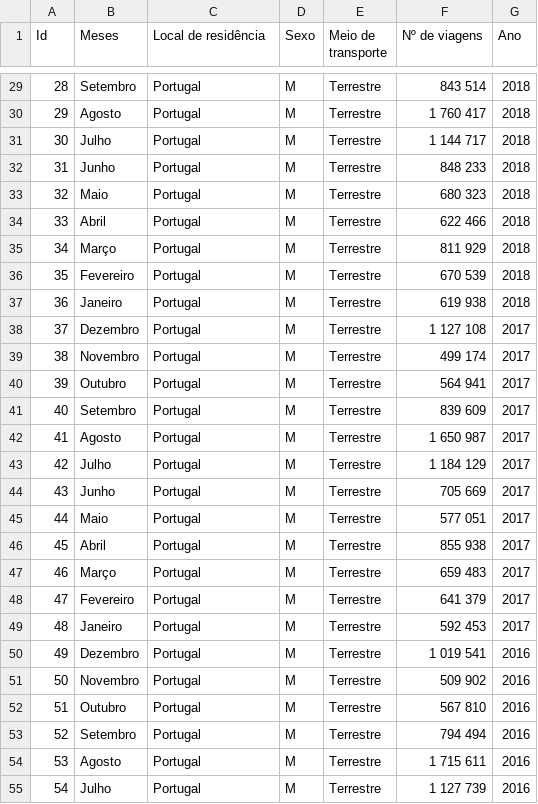
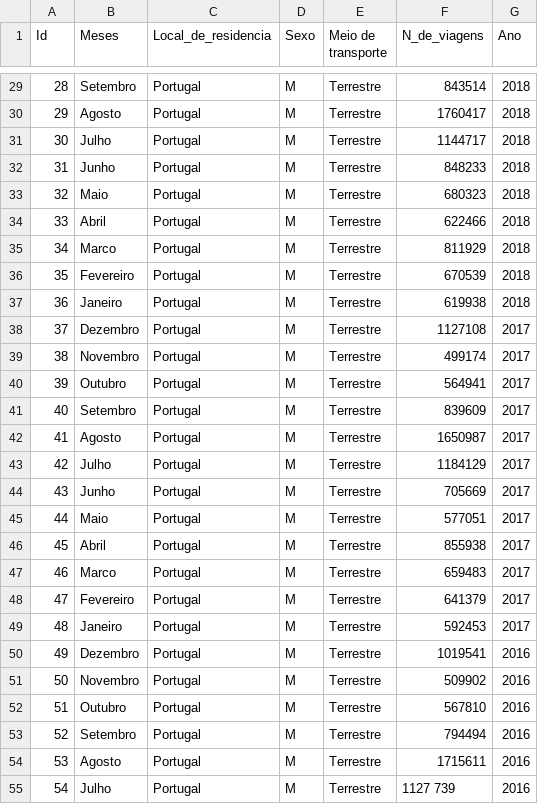
Before and after one commit to GrupodePA/GrupodePA, a CSV file: N_viagens_de_ turistas_por_sexo_feminino_e_meio_de_transporte.csv, drawn as a sheet; only a part is shown, gaps mark what is left out; the diff covers the shown part only.

```diff
--- a/N_viagens_de_ turistas_por_sexo_feminino_e_meio_de_transporte.csv
+++ b/N_viagens_de_ turistas_por_sexo_feminino_e_meio_de_transporte.csv
@@ -1 +1 @@
-Id, Meses, Local de residência, Sexo, Meio de transporte, Nº de viagens, Ano
+Id, Meses, Local_de_residencia, Sexo, Meio de transporte, N_de_viagens,Ano
@@ -29,27 +29,27 @@ Id, Meses, Local de residência, Sexo, Meio de transporte, Nº de viagens, Ano
-28, Setembro, Portugal, M, Terrestre, 843 514, 2018
-29, Agosto, Portugal, M, Terrestre, 1 760 417, 2018
-30, Julho, Portugal, M, Terrestre, 1 144 717, 2018
-31, Junho, Portugal, M, Terrestre, 848 233, 2018
-32, Maio, Portugal, M, Terrestre, 680 323, 2018
-33, Abril, Portugal, M, Terrestre, 622 466, 2018
-34, Março, Portugal, M, Terrestre, 811 929, 2018
-35, Fevereiro, Portugal, M, Terrestre, 670 539, 2018
-36, Janeiro, Portugal, M, Terrestre, 619 938, 2018
-37, Dezembro, Portugal, M, Terrestre, 1 127 108, 2017
-38, Novembro, Portugal, M, Terrestre, 499 174, 2017
-39, Outubro, Portugal, M, Terrestre, 564 941, 2017
-40, Setembro, Portugal, M, Terrestre, 839 609, 2017
-41, Agosto, Portugal, M, Terrestre, 1 650 987, 2017
-42, Julho, Portugal, M, Terrestre, 1 184 129, 2017
-43, Junho, Portugal, M, Terrestre, 705 669, 2017
-44, Maio, Portugal, M, Terrestre, 577 051, 2017
-45, Abril, Portugal, M, Terrestre, 855 938, 2017
-46, Março, Portugal, M, Terrestre, 659 483, 2017
-47, Fevereiro, Portugal, M, Terrestre, 641 379, 2017
-48, Janeiro, Portugal, M, Terrestre, 592 453, 2017
-49, Dezembro, Portugal, M, Terrestre, 1 019 541, 2016
-50, Novembro, Portugal, M, Terrestre, 509 902, 2016
-51, Outubro, Portugal, M, Terrestre, 567 810, 2016
-52, Setembro, Portugal, M, Terrestre, 794 494, 2016
-53, Agosto, Portugal, M, Terrestre, 1 715 611, 2016
-54, Julho, Portugal, M, Terrestre, 1 127 739, 2016
+28, Setembro, Portugal, M, Terrestre, 843514,2018
+29, Agosto, Portugal, M, Terrestre, 1760417,2018
+30, Julho, Portugal, M, Terrestre, 1144717,2018
+31, Junho, Portugal, M, Terrestre, 848233,2018
+32, Maio, Portugal, M, Terrestre, 680323,2018
+33, Abril, Portugal, M, Terrestre, 622466,2018
+34, Marco, Portugal, M, Terrestre, 811929,2018
+35, Fevereiro, Portugal, M, Terrestre, 670539,2018
+36, Janeiro, Portugal, M, Terrestre, 619938,2018
+37, Dezembro, Portugal, M, Terrestre, 1127108,2017
+38, Novembro, Portugal, M, Terrestre, 499174,2017
+39, Outubro, Portugal, M, Terrestre, 564941,2017
+40, Setembro, Portugal, M, Terrestre, 839609,2017
+41, Agosto, Portugal, M, Terrestre, 1650987,2017
+42, Julho, Portugal, M, Terrestre, 1184129,2017
+43, Junho, Portugal, M, Terrestre, 705669,2017
+44, Maio, Portugal, M, Terrestre, 577051,2017
+45, Abril, Portugal, M, Terrestre, 855938,2017
+46, Marco, Portugal, M, Terrestre, 659483,2017
+47, Fevereiro, Portugal, M, Terrestre, 641379,2017
+48, Janeiro, Portugal, M, Terrestre, 592453,2017
+49, Dezembro, Portugal, M, Terrestre, 1019541,2016
+50, Novembro, Portugal, M, Terrestre, 509902,2016
+51, Outubro, Portugal, M, Terrestre, 567810,2016
+52, Setembro, Portugal, M, Terrestre, 794494,2016
+53, Agosto, Portugal, M, Terrestre, 1715611,2016
+54, Julho, Portugal, M, Terrestre, 1127 739,2016
```
Also changed, not shown: 1 added row, 1 removed row and 111 edited cells elsewhere in this file, N_viagens_de_ turistas_por_sexo_masculino_e_meio_de_transporte.csv.
